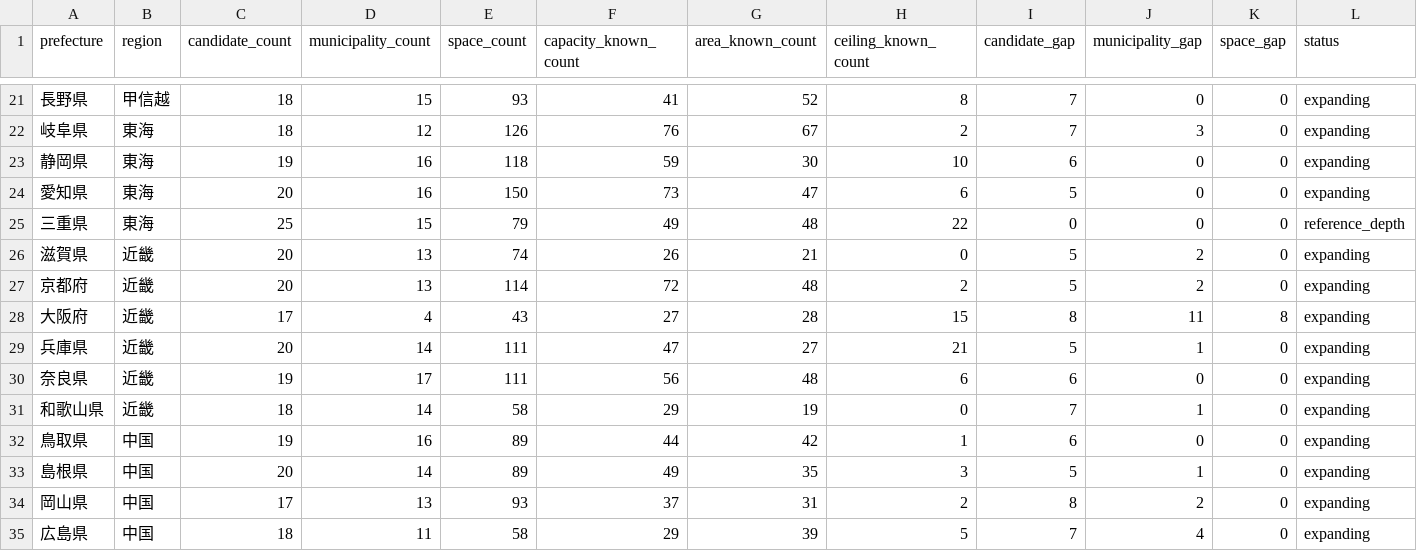
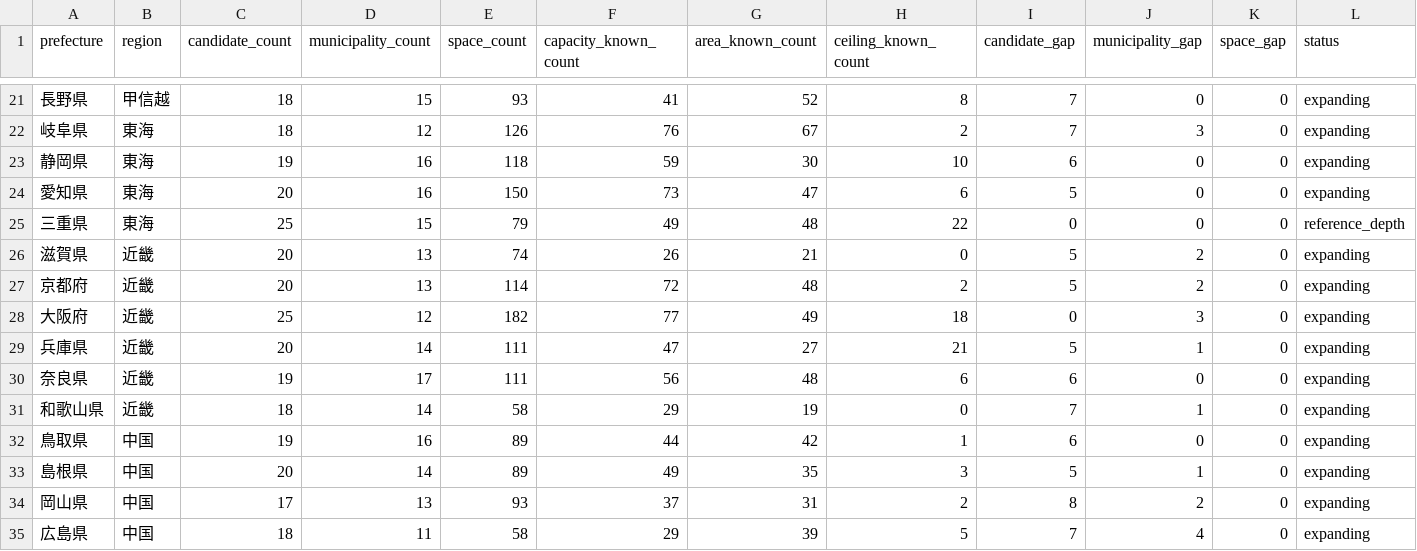
Before and after one commit to aratama-ship-it/venue-monosashi, a CSV file: data/prefecture-expansion-status.csv, drawn as a sheet; only a part is shown, gaps mark what is left out.

```diff
--- a/data/prefecture-expansion-status.csv
+++ b/data/prefecture-expansion-status.csv
@@ -27,3 +27,3 @@ prefecture,region,candidate_count,municipality_count,space_count,capacity_known_
 京都府,近畿,20,13,114,72,48,2,5,2,0,expanding
-大阪府,近畿,17,4,43,27,28,15,8,11,8,expanding
+大阪府,近畿,25,12,182,77,49,18,0,3,0,expanding
 兵庫県,近畿,20,14,111,47,27,21,5,1,0,expanding
```
Also changed, not shown: data/candidate-venues.csv, 4 other files.
